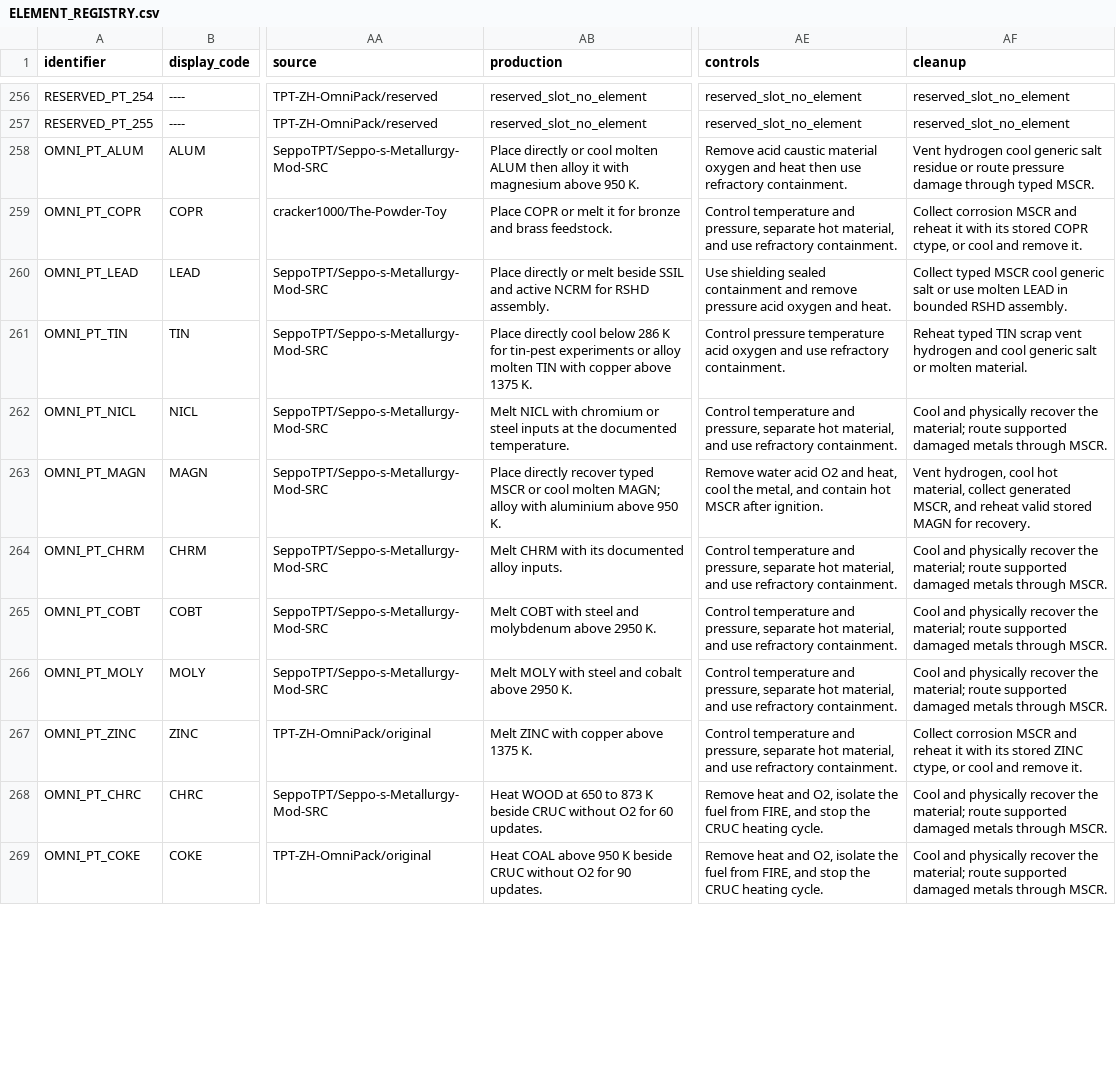
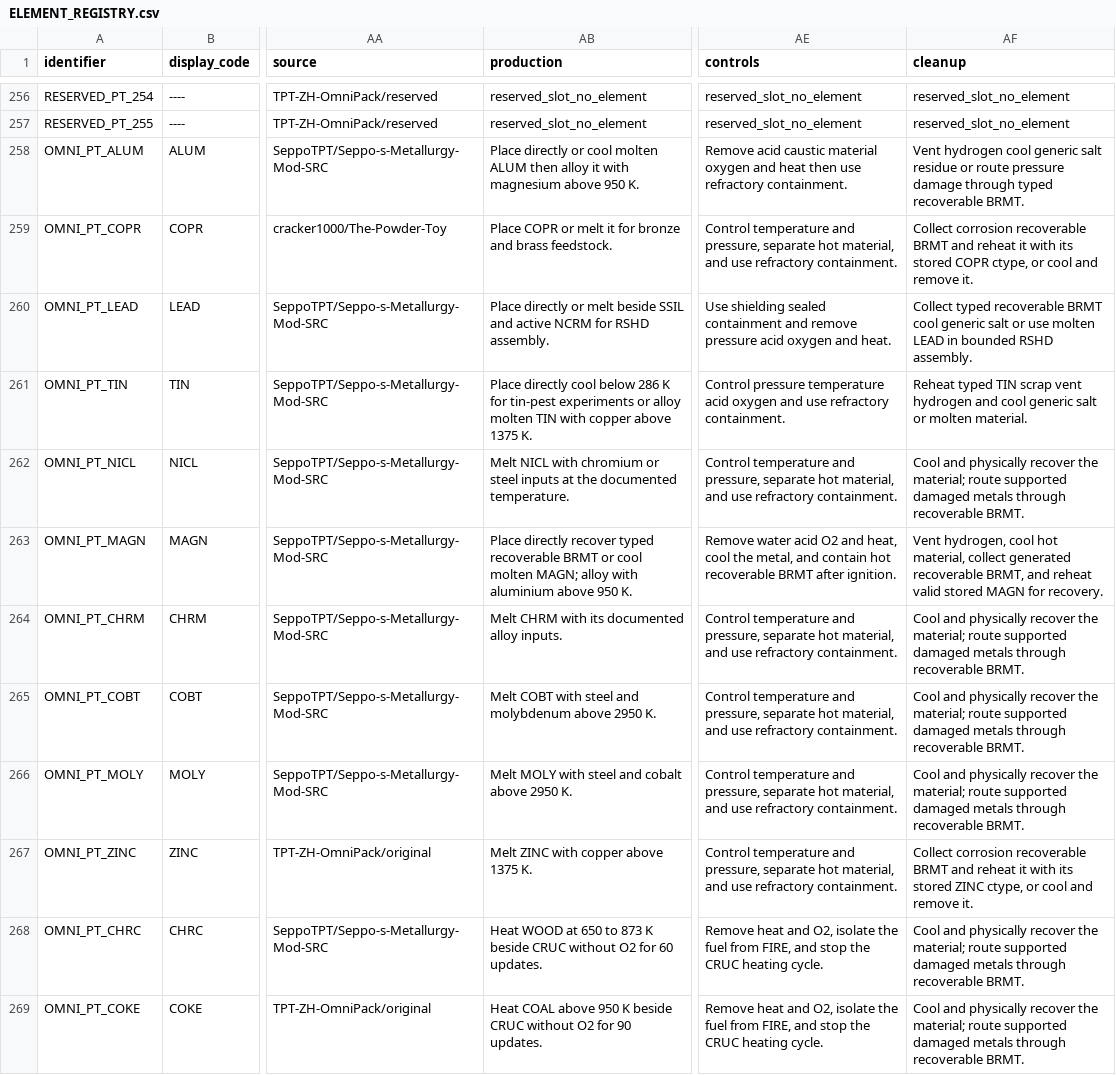
Before and after one commit to KRhad/TPT-ZH-OmniPack, a CSV file: docs/ELEMENT_REGISTRY.csv, drawn as a sheet; only a part is shown, gaps mark what is left out; the diff covers the shown part only; the diff names each change by its address in the sheet, - before the commit and + after, or states it on an @@ line.

```diff
--- a/docs/ELEMENT_REGISTRY.csv
+++ b/docs/ELEMENT_REGISTRY.csv
-AF258 (cleanup): …through typed MSCR.
+AF258 (cleanup): …through typed recoverable BRMT.
-AF259 (cleanup): Collect corrosion MSCR and reheat…
+AF259 (cleanup): Collect corrosion recoverable BRMT and reheat…
-AF260 (cleanup): Collect typed MSCR cool generic…
+AF260 (cleanup): Collect typed recoverable BRMT cool generic…
-AF262 (cleanup): …metals through MSCR.
+AF262 (cleanup): …metals through recoverable BRMT.
-AB263 (production): …recover typed MSCR or cool…
+AB263 (production): …recover typed recoverable BRMT or cool…
-AE263 (controls): …contain hot MSCR after ignition.
+AE263 (controls): …contain hot recoverable BRMT after ignition.
-AF263 (cleanup): …collect generated MSCR, and reheat…
+AF263 (cleanup): …collect generated recoverable BRMT, and reheat…
-AF264:AF266 (cleanup): …metals through MSCR.
+AF264:AF266 (cleanup): …metals through recoverable BRMT.
-AF267 (cleanup): Collect corrosion MSCR and reheat…
+AF267 (cleanup): Collect corrosion recoverable BRMT and reheat…
-AF268:AF269 (cleanup): …metals through MSCR.
+AF268:AF269 (cleanup): …metals through recoverable BRMT.
```
Also changed, not shown: 23 edited cells elsewhere in this file, docs/ELEMENT_CONTENT.csv, docs/ELEMENT_USAGE_MATRIX.csv, 46 other files.
